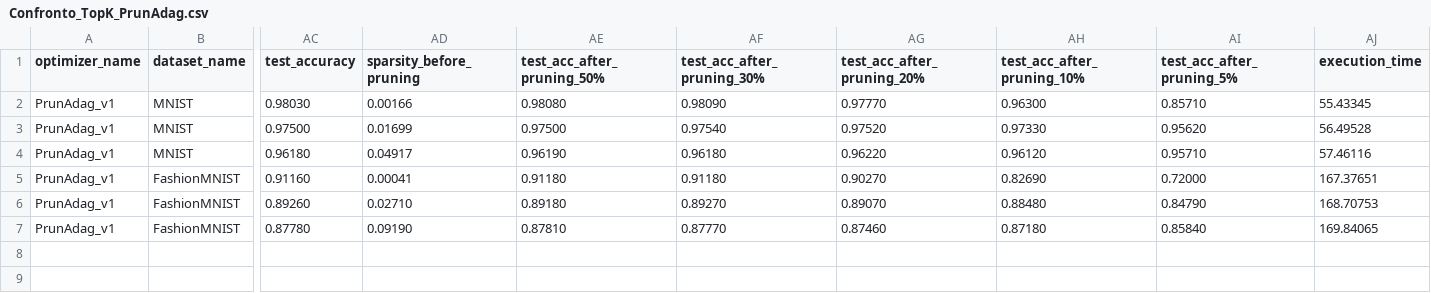
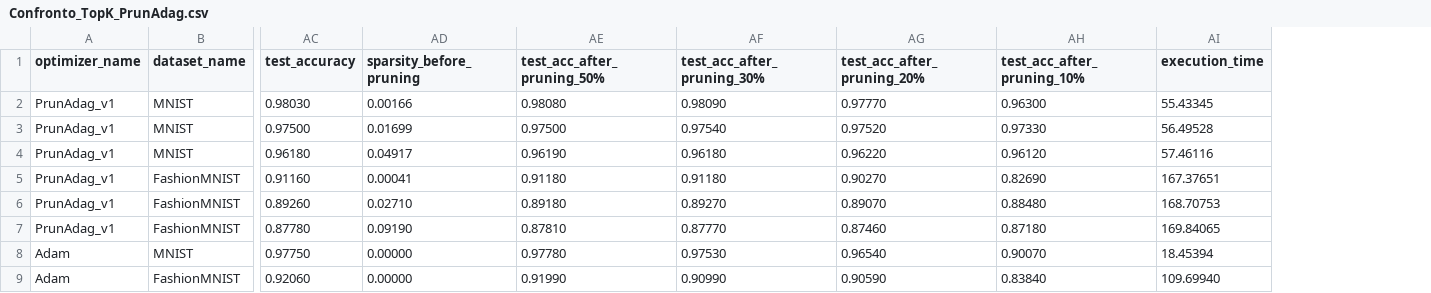
Before and after one commit to Sarri02/Laboratorio_prunAdag, a CSV file: results/Confronto_TopK_PrunAdag.csv, drawn as a sheet; only a part is shown, gaps mark what is left out; removed rows and columns are numbered as before the commit, all else as after; rows hold the shown columns only; the diff names each change by its address in the sheet, - before the commit and + after, or states it on an @@ line.

Commit message:
Update scripts and results for PrunAdag experiments, including new metrics and improved output formatting

```diff
--- a/results/Confronto_TopK_PrunAdag.csv
+++ b/results/Confronto_TopK_PrunAdag.csv
-column AI (test_acc_after_pruning_5%), rows 2-7: 0.85710 | 0.95620 | 0.95710 | 0.72000 | 0.84790 | 0.85840
+row 8: Adam | MNIST | 0.97750 | 0.00000 | 0.97780 | 0.97530 | 0.96540 | 0.90070 | 18.45394
+row 9: Adam | FashionMNIST | 0.92060 | 0.00000 | 0.91990 | 0.90990 | 0.90590 | 0.83840 | 109.69940
```
Also changed, not shown: 22 other files.
